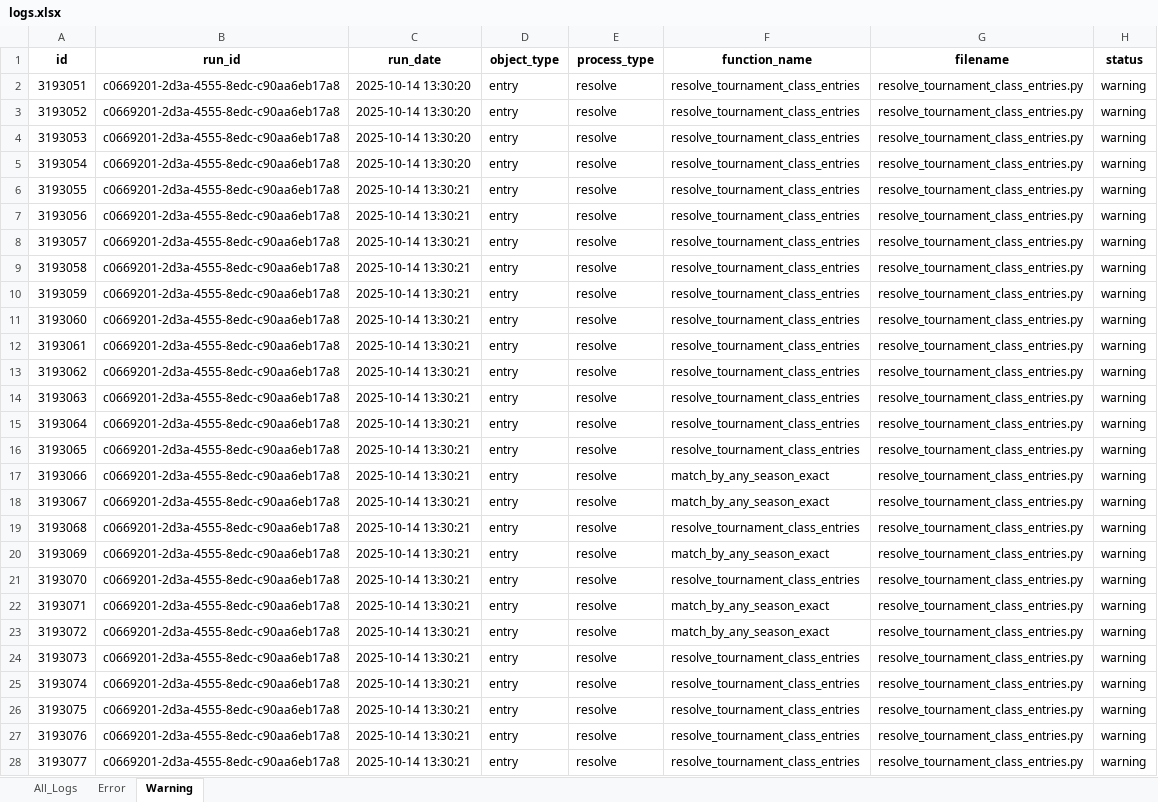
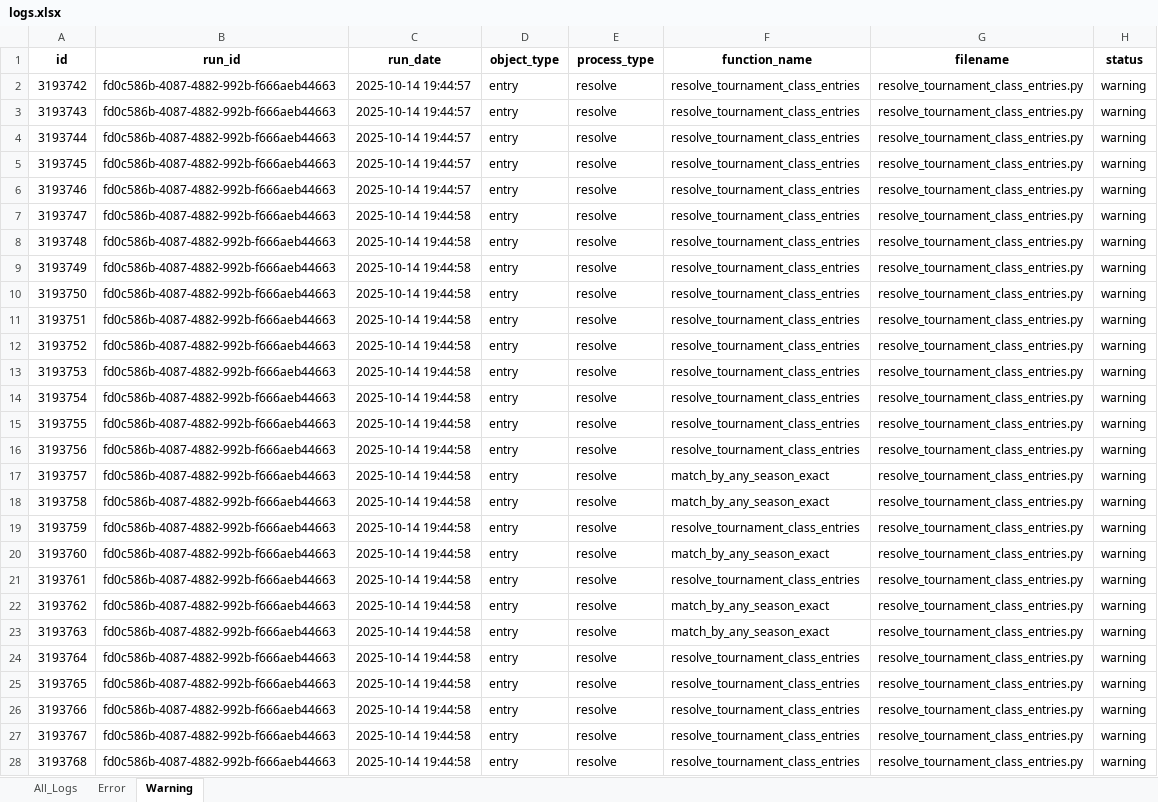
Before and after one commit to filip-ad/BT_stats, an Excel workbook: src/logs.xlsx, sheet Warning, drawn as a sheet; only a part is shown; values as stored, in another font and other column widths than the file's, no borders; the diff covers the shown part only; the diff names each change by its address in the sheet, - before the commit and + after, or states it on an @@ line.

```diff
--- a/src/logs.xlsx (sheet Warning)
+++ b/src/logs.xlsx (sheet Warning)
-A2 (id): 3193051
+A2 (id): 3193742
-B2:B28 (run_id): c0669201-2d3a-4555-8edc-c90aa6eb17a8
+B2:B28 (run_id): fd0c586b-4087-4882-992b-f666aeb44663
-C2:C5 (run_date): 2025-10-14 13:30:20
+C2:C5 (run_date): 2025-10-14 19:44:57
-A3 (id): 3193052
+A3 (id): 3193743
-A4 (id): 3193053
+A4 (id): 3193744
-A5 (id): 3193054
+A5 (id): 3193745
-A6 (id): 3193055
+A6 (id): 3193746
-C6 (run_date): 2025-10-14 13:30:21
+C6 (run_date): 2025-10-14 19:44:57
-A7 (id): 3193056
+A7 (id): 3193747
-C7:C28 (run_date): 2025-10-14 13:30:21
+C7:C28 (run_date): 2025-10-14 19:44:58
-A8 (id): 3193057
+A8 (id): 3193748
-A9 (id): 3193058
+A9 (id): 3193749
-A10 (id): 3193059
+A10 (id): 3193750
-A11 (id): 3193060
+A11 (id): 3193751
-A12 (id): 3193061
+A12 (id): 3193752
-A13 (id): 3193062
+A13 (id): 3193753
-A14 (id): 3193063
+A14 (id): 3193754
-A15 (id): 3193064
+A15 (id): 3193755
-A16 (id): 3193065
+A16 (id): 3193756
-A17 (id): 3193066
+A17 (id): 3193757
-A18 (id): 3193067
+A18 (id): 3193758
-A19 (id): 3193068
+A19 (id): 3193759
-A20 (id): 3193069
+A20 (id): 3193760
-A21 (id): 3193070
+A21 (id): 3193761
-A22 (id): 3193071
+A22 (id): 3193762
-A23 (id): 3193072
+A23 (id): 3193763
-A24 (id): 3193073
+A24 (id): 3193764
-A25 (id): 3193074
+A25 (id): 3193765
-A26 (id): 3193075
+A26 (id): 3193766
-A27 (id): 3193076
+A27 (id): 3193767
-A28 (id): 3193077
+A28 (id): 3193768
```
Also changed, not shown: 141 edited cells elsewhere in this sheet, sheet All_Logs, sheet Error, src/run_log.xlsx, 3 other files.
